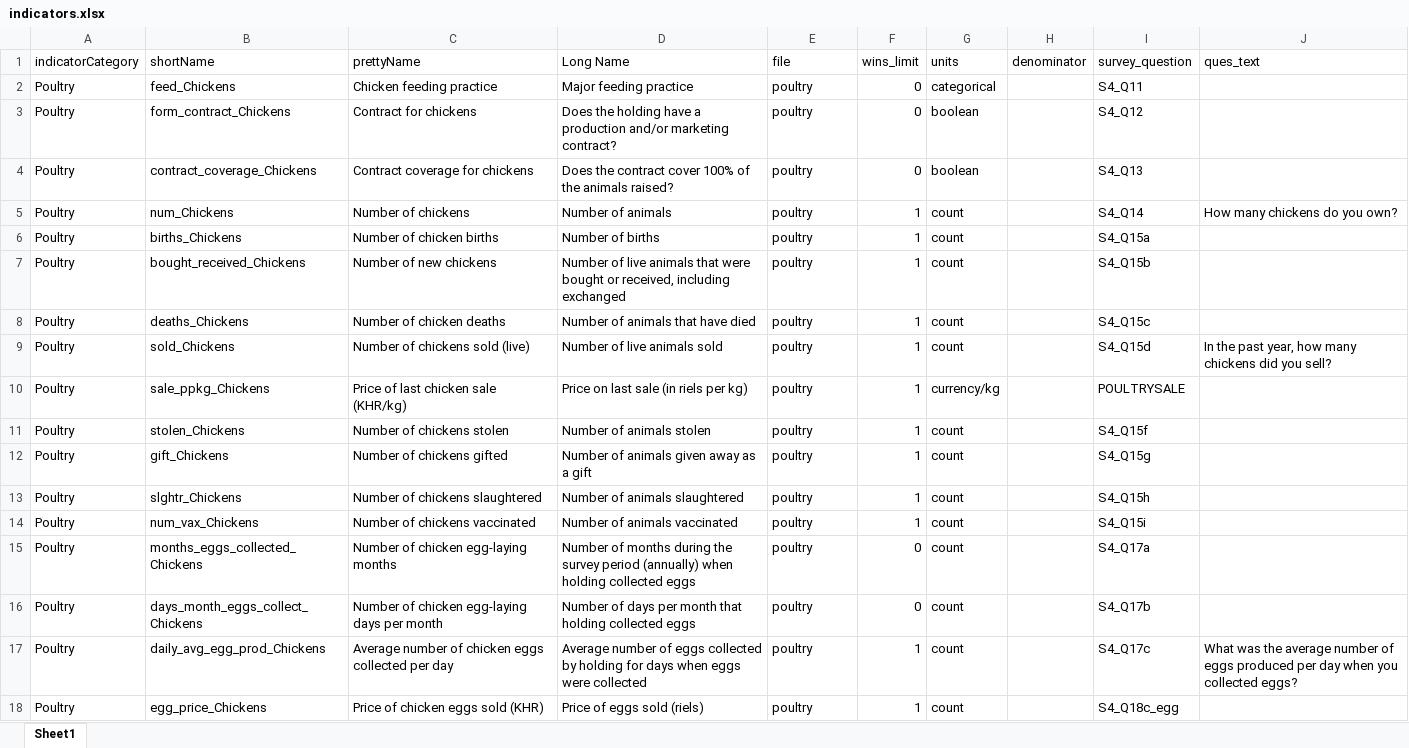
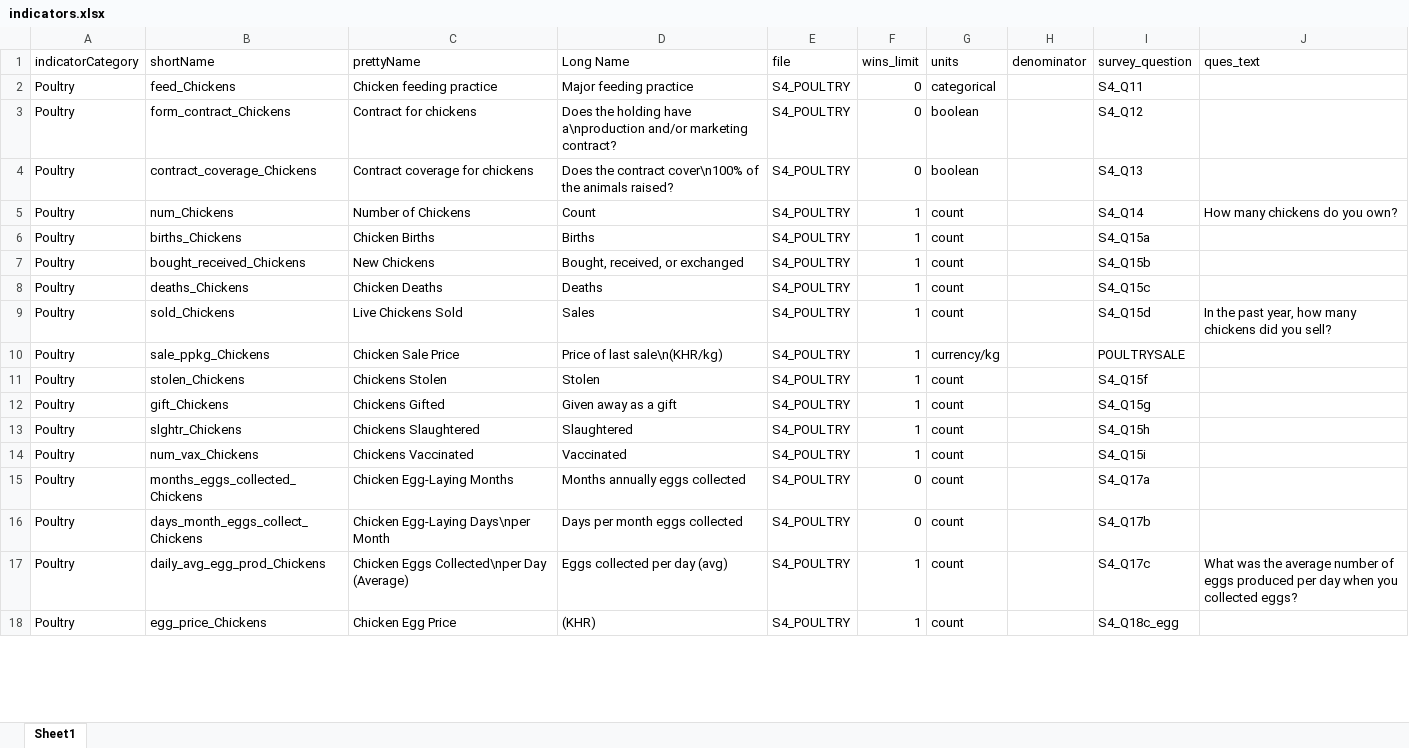
Before and after one commit to EvansSchoolPolicyAnalysisAndResearch/50x30_AQP, an Excel workbook: agquery/Update/indicators.xlsx, sheet Sheet1, drawn as a sheet; only a part is shown; values as stored, in another font and other column widths than the file's, no borders; the diff covers the shown part only; the diff names each change by its address in the sheet, - before the commit and + after, or states it on an @@ line.

Commit message:
Updated indicator variable strings

```diff
--- a/agquery/Update/indicators.xlsx (sheet Sheet1)
+++ b/agquery/Update/indicators.xlsx (sheet Sheet1)
-E2:E18 (file): poultry
+E2:E18 (file): S4_POULTRY
-D3 (Long Name): …holding have a production and/or marketing…
+D3 (Long Name): …holding have a\nproduction and/or marketing…
-D4 (Long Name): …the contract cover 100% of the…
+D4 (Long Name): …the contract cover\n100% of the…
-C5 (prettyName): Number of chickens
+C5 (prettyName): Number of Chickens
-D5 (Long Name): Number of animals
+D5 (Long Name): Count
-C6 (prettyName): Number of chicken births
+C6 (prettyName): Chicken Births
-D6 (Long Name): Number of births
+D6 (Long Name): Births
-C7 (prettyName): Number of new chickens
+C7 (prettyName): New Chickens
-D7 (Long Name): Number of live animals that were bought or received, including exchanged
+D7 (Long Name): Bought, received, or exchanged
-C8 (prettyName): Number of chicken deaths
+C8 (prettyName): Chicken Deaths
-D8 (Long Name): Number of animals that have died
+D8 (Long Name): Deaths
-C9 (prettyName): Number of chickens sold (live)
+C9 (prettyName): Live Chickens Sold
-D9 (Long Name): Number of live animals sold
+D9 (Long Name): Sales
-C10 (prettyName): Price of last chicken sale (KHR/kg)
+C10 (prettyName): Chicken Sale Price
-D10 (Long Name): Price on last sale (in riels per kg)
+D10 (Long Name): Price of last sale\n(KHR/kg)
-C11 (prettyName): Number of chickens stolen
+C11 (prettyName): Chickens Stolen
-D11 (Long Name): Number of animals stolen
+D11 (Long Name): Stolen
-C12 (prettyName): Number of chickens gifted
+C12 (prettyName): Chickens Gifted
-D12 (Long Name): Number of animals given away as a gift
+D12 (Long Name): Given away as a gift
-C13 (prettyName): Number of chickens slaughtered
+C13 (prettyName): Chickens Slaughtered
-D13 (Long Name): Number of animals slaughtered
+D13 (Long Name): Slaughtered
-C14 (prettyName): Number of chickens vaccinated
+C14 (prettyName): Chickens Vaccinated
-D14 (Long Name): Number of animals vaccinated
+D14 (Long Name): Vaccinated
-C15 (prettyName): Number of chicken egg-laying months
+C15 (prettyName): Chicken Egg-Laying Months
-D15 (Long Name): Number of months during the survey period (annually) when holding collected eggs
+D15 (Long Name): Months annually eggs collected
-C16 (prettyName): Number of chicken egg-laying days per month
+C16 (prettyName): Chicken Egg-Laying Days\nper Month
-D16 (Long Name): Number of days per month that holding collected eggs
+D16 (Long Name): Days per month eggs collected
-C17 (prettyName): Average number of chicken eggs collected per day
+C17 (prettyName): Chicken Eggs Collected\nper Day (Average)
-D17 (Long Name): Average number of eggs collected by holding for days when eggs were collected
+D17 (Long Name): Eggs collected per day (avg)
-C18 (prettyName): Price of chicken eggs sold (KHR)
+C18 (prettyName): Chicken Egg Price
-D18 (Long Name): Price of eggs sold (riels)
+D18 (Long Name): (KHR)
```
Also changed, not shown: 6 added rows and 404 edited cells elsewhere in this sheet.
